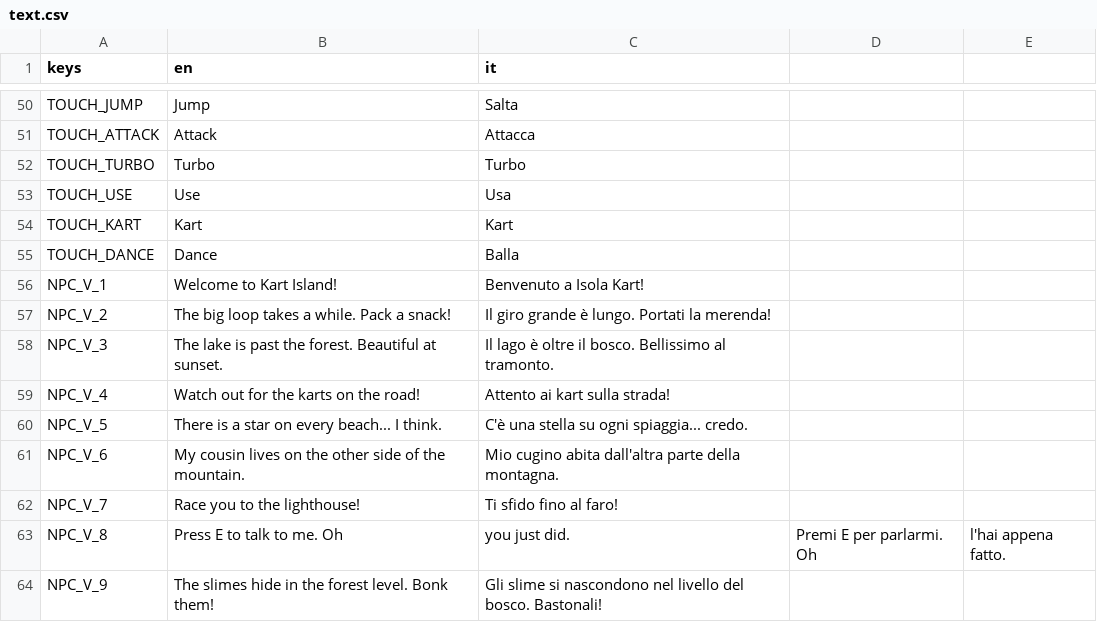
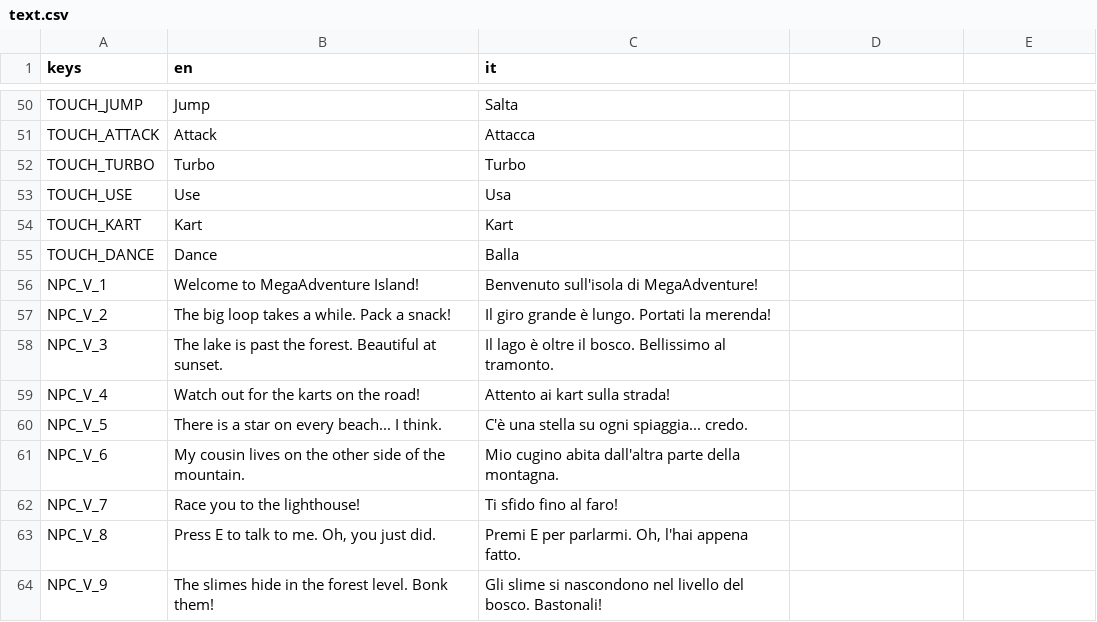
Before and after one commit to GabbroWick/KartWorld, a CSV file: translations/text.csv, drawn as a sheet; only a part is shown, gaps mark what is left out.

```diff
--- a/translations/text.csv
+++ b/translations/text.csv
@@ -55,3 +55,3 @@ TOUCH_KART,Kart,Kart
 TOUCH_DANCE,Dance,Balla
-NPC_V_1,Welcome to Kart Island!,Benvenuto a Isola Kart!
+NPC_V_1,Welcome to MegaAdventure Island!,Benvenuto sull'isola di MegaAdventure!
 NPC_V_2,The big loop takes a while. Pack a snack!,Il giro grande è lungo. Portati la merenda!
@@ -62,3 +62,3 @@ NPC_V_6,My cousin lives on the other side of the mountain.,Mio cugino abita dall
 NPC_V_7,Race you to the lighthouse!,Ti sfido fino al faro!
-NPC_V_8,Press E to talk to me. Oh, you just did.,Premi E per parlarmi. Oh, l'hai appena fatto.
+NPC_V_8,"Press E to talk to me. Oh, you just did.","Premi E per parlarmi. Oh, l'hai appena fatto."
 NPC_V_9,The slimes hide in the forest level. Bonk them!,Gli slime si nascondono nel livello del bosco. Bastonali!
```
Also changed, not shown: 5 other files.
